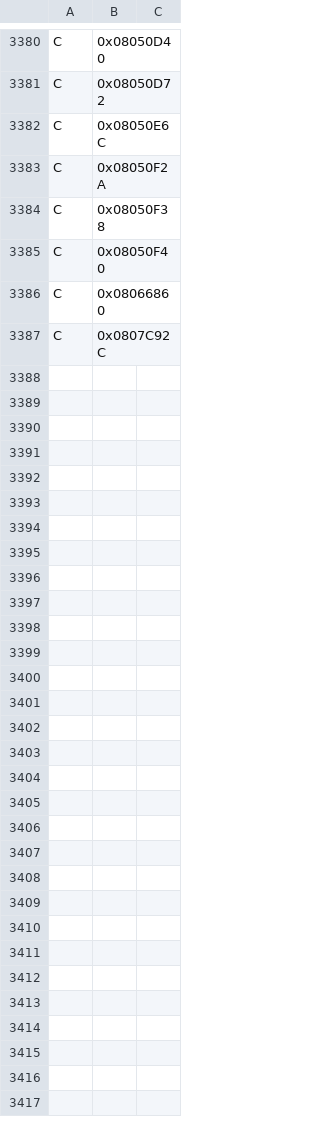
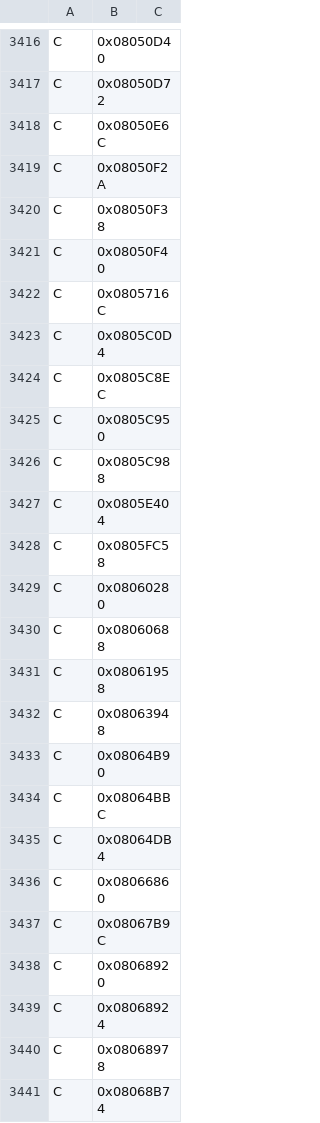
Before and after one commit to jvsdm/Medabots-Romhacking-Toolkit, a TSV file: re/ghidra/medabots_sync.tsv, drawn as a sheet; only a part is shown, gaps mark what is left out; the shorter side is filled out with more unchanged rows; the diff covers the shown part only.

```diff
--- a/re/ghidra/medabots_sync.tsv
+++ b/re/ghidra/medabots_sync.tsv
@@ -3385,2 +3421,21 @@ C	0x08050F38
 C	0x08050F40
+C	0x0805716C
+C	0x0805C0D4
+C	0x0805C8EC
+C	0x0805C950
+C	0x0805C988
+C	0x0805E404
+C	0x0805FC58
+C	0x08060280
+C	0x08060688
+C	0x08061958
+C	0x08063948
+C	0x08064B90
+C	0x08064BBC
+C	0x08064DB4
 C	0x08066860
+C	0x08067B9C
+C	0x08068920
+C	0x08068924
+C	0x08068978
+C	0x08068B74
```
Also changed, not shown: 49 added rows elsewhere in this file, re/symbols/mtbe.csv, 4 other files.
